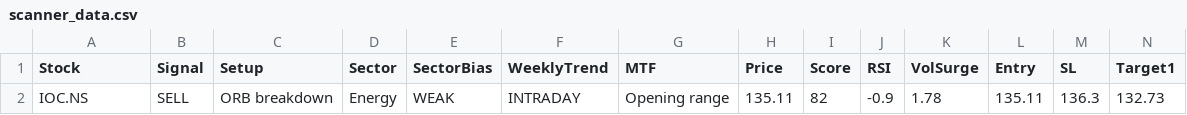
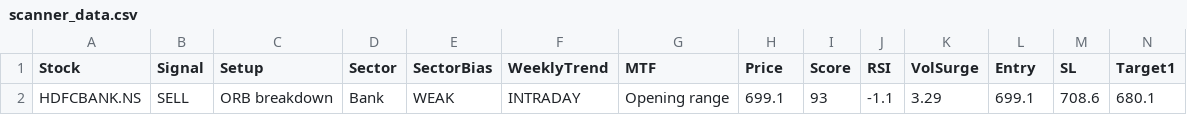
Before and after one commit to Ayushsingh1513/trading-terminal, a CSV file: scanner_data.csv, drawn as a sheet; only a part is shown; removed rows and columns are numbered as before the commit, all else as after; rows hold the shown columns only; the diff names each change by its address in the sheet, - before the commit and + after, or states it on an @@ line.

```diff
--- a/scanner_data.csv
+++ b/scanner_data.csv
-row 2: IOC.NS | SELL | ORB breakdown | Energy | WEAK | INTRADAY | Opening range | 135.11 | 82 | -0.9 | 1.78 | 135.11 | 136.3 | 132.73
+row 2: HDFCBANK.NS | SELL | ORB breakdown | Bank | WEAK | INTRADAY | Opening range | 699.1 | 93 | -1.1 | 3.29 | 699.1 | 708.6 | 680.1
```
Also changed, not shown: sector_data.csv, 1 other file.
